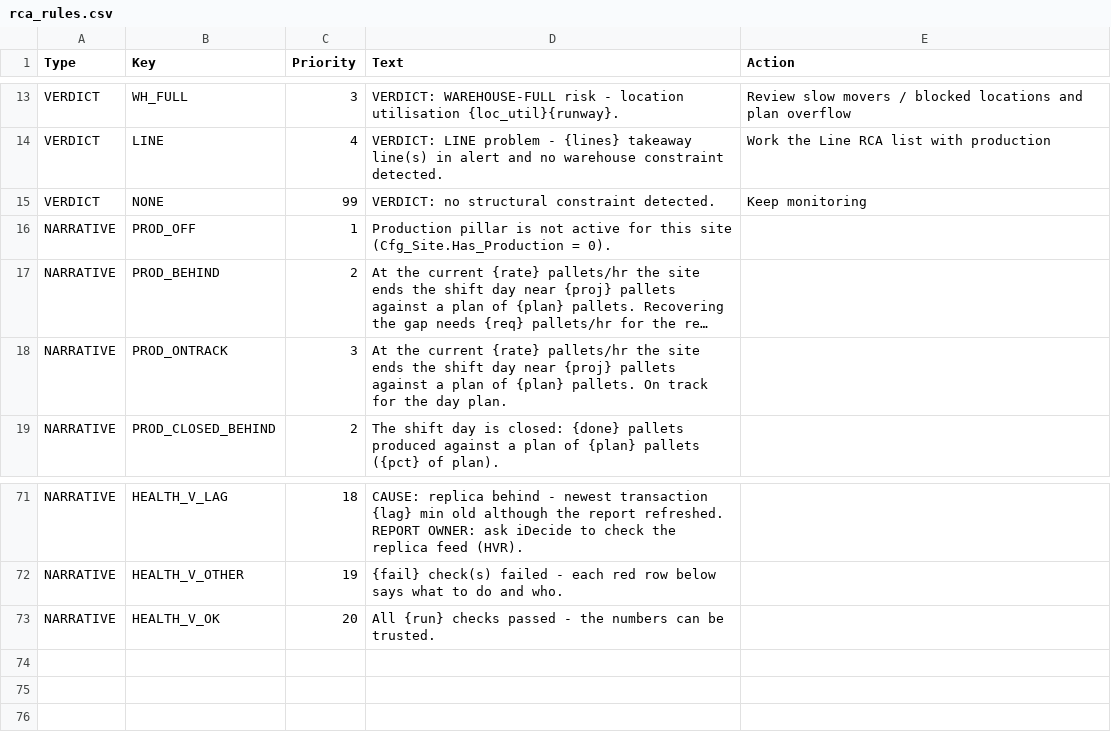
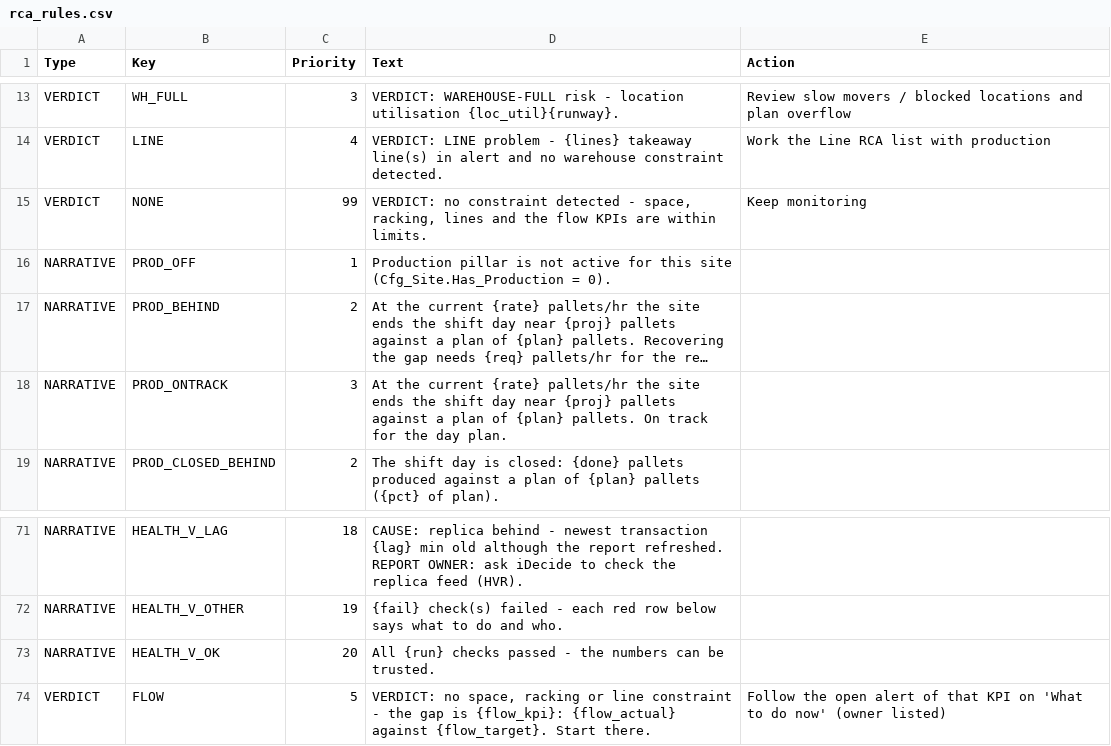
Before and after one commit to feng-xi-2/Data-and-AI, a CSV file: PRIME ELS/config/rca_rules.csv, drawn as a sheet; only a part is shown, gaps mark what is left out; long unchanged cells end in ….

```diff
--- a/PRIME ELS/config/rca_rules.csv
+++ b/PRIME ELS/config/rca_rules.csv
@@ -14,3 +14,3 @@ VERDICT,WH_FULL,3,VERDICT: WAREHOUSE-FULL risk - location utilisation {loc_util}
 VERDICT,LINE,4,VERDICT: LINE problem - {lines} takeaway line(s) in alert and no warehouse constraint detected.,Work the Line RCA list with production
-VERDICT,NONE,99,VERDICT: no structural constraint detected.,Keep monitoring
+VERDICT,NONE,99,"VERDICT: no constraint detected - space, racking, lines and the flow KPIs are within limits.",Keep monitoring
 NARRATIVE,PROD_OFF,1,Production pillar is not active for this site (Cfg_Site.Has_Production = 0).,
@@ -73 +73,2 @@ NARRATIVE,HEALTH_V_OTHER,19,{fail} check(s) failed - each red row below says wha
 NARRATIVE,HEALTH_V_OK,20,All {run} checks passed - the numbers can be trusted.,
+VERDICT,FLOW,5,"VERDICT: no space, racking or line constraint - the gap is {flow_kpi}: {flow_actual} against {flow_target}. Start there.",Follow the open alert of that KPI on 'What to do now' (owner listed)
```
Also changed, not shown: PRIME ELS/config/measure_types.csv, PRIME ELS/config/visual_expectations.csv, 4 other files.
